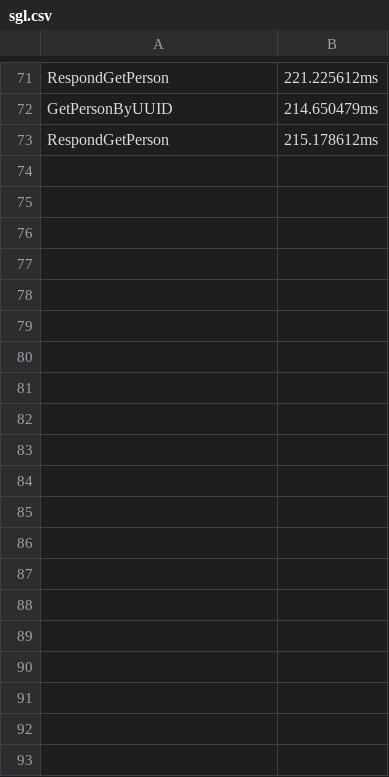
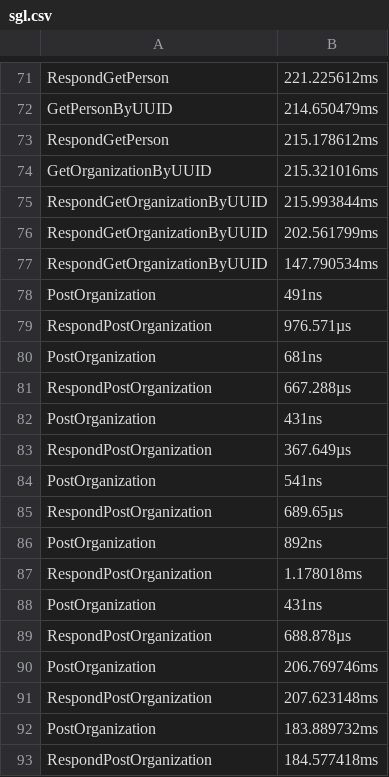
Before and after one commit to chester-hill-solutions/nesrm-api, a CSV file: sgl.csv, drawn as a sheet; only a part is shown, gaps mark what is left out.

Commit message:
get and post organization

```diff
--- a/sgl.csv
+++ b/sgl.csv
@@ -73 +73,21 @@ GetPersonByUUID,214.650479ms
 RespondGetPerson,215.178612ms
+GetOrganizationByUUID,215.321016ms
+RespondGetOrganizationByUUID,215.993844ms
+RespondGetOrganizationByUUID,202.561799ms
+RespondGetOrganizationByUUID,147.790534ms
+PostOrganization,491ns
+RespondPostOrganization,976.571µs
+PostOrganization,681ns
+RespondPostOrganization,667.288µs
+PostOrganization,431ns
+RespondPostOrganization,367.649µs
+PostOrganization,541ns
+RespondPostOrganization,689.65µs
+PostOrganization,892ns
+RespondPostOrganization,1.178018ms
+PostOrganization,431ns
+RespondPostOrganization,688.878µs
+PostOrganization,206.769746ms
+RespondPostOrganization,207.623148ms
+PostOrganization,183.889732ms
+RespondPostOrganization,184.577418ms
```
Also changed, not shown: 6 other files.
